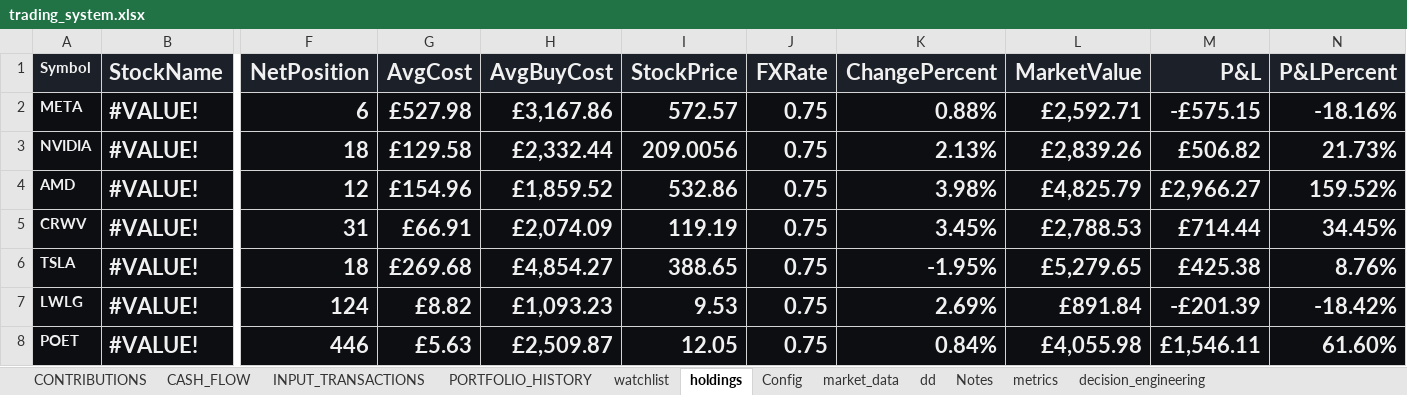
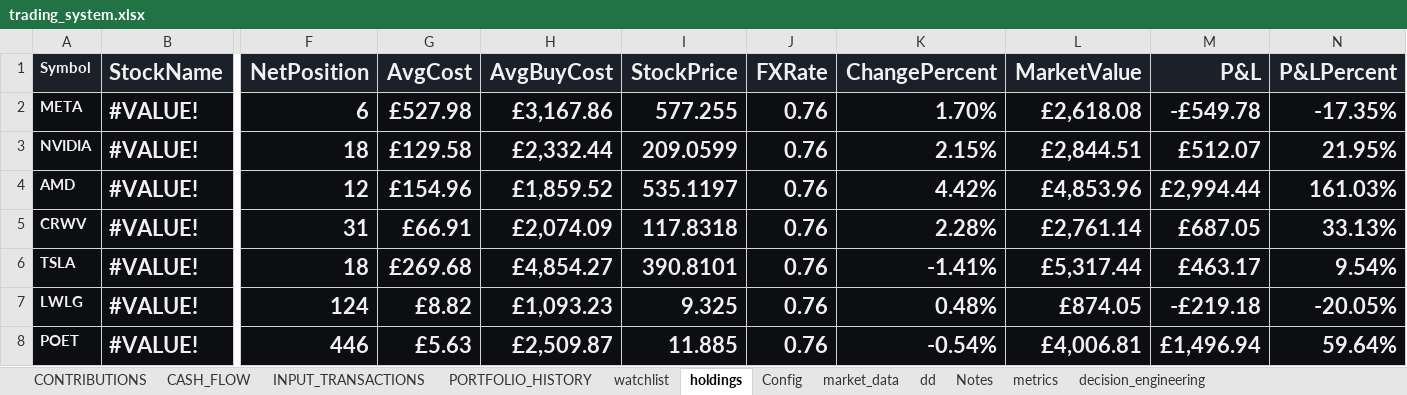
Before and after one commit to husainnatha/tradingsystem, an Excel workbook: dashboard/trading_system.xlsx, sheet holdings, drawn as a sheet; only a part is shown, gaps mark what is left out; values as stored, in another font and other column widths than the file's, no borders; conditional formats and table styles not drawn; the diff names each change by its address in the sheet, - before the commit and + after, or states it on an @@ line.

```diff
--- a/dashboard/trading_system.xlsx (sheet holdings)
+++ b/dashboard/trading_system.xlsx (sheet holdings)
-I2 (StockPrice): 572.57
+I2 (StockPrice): 577.255
-J2:J8 (FXRate): 0.75
+J2:J8 (FXRate): 0.76
-K2 (ChangePercent): 0.88%
+K2 (ChangePercent): 1.70%
-L2 (MarketValue): £2,592.71
+L2 (MarketValue): £2,618.08
-M2 (P&L): -£575.15
+M2 (P&L): -£549.78
-N2 (P&LPercent): -18.16%
+N2 (P&LPercent): -17.35%
-I3 (StockPrice): 209.0056
+I3 (StockPrice): 209.0599
-K3 (ChangePercent): 2.13%
+K3 (ChangePercent): 2.15%
-L3 (MarketValue): £2,839.26
+L3 (MarketValue): £2,844.51
-M3 (P&L): £506.82
+M3 (P&L): £512.07
-N3 (P&LPercent): 21.73%
+N3 (P&LPercent): 21.95%
-I4 (StockPrice): 532.86
+I4 (StockPrice): 535.1197
-K4 (ChangePercent): 3.98%
+K4 (ChangePercent): 4.42%
-L4 (MarketValue): £4,825.79
+L4 (MarketValue): £4,853.96
-M4 (P&L): £2,966.27
+M4 (P&L): £2,994.44
-N4 (P&LPercent): 159.52%
+N4 (P&LPercent): 161.03%
-I5 (StockPrice): 119.19
+I5 (StockPrice): 117.8318
-K5 (ChangePercent): 3.45%
+K5 (ChangePercent): 2.28%
-L5 (MarketValue): £2,788.53
+L5 (MarketValue): £2,761.14
-M5 (P&L): £714.44
+M5 (P&L): £687.05
-N5 (P&LPercent): 34.45%
+N5 (P&LPercent): 33.13%
-I6 (StockPrice): 388.65
+I6 (StockPrice): 390.8101
-K6 (ChangePercent): -1.95%
+K6 (ChangePercent): -1.41%
-L6 (MarketValue): £5,279.65
+L6 (MarketValue): £5,317.44
-M6 (P&L): £425.38
+M6 (P&L): £463.17
-N6 (P&LPercent): 8.76%
+N6 (P&LPercent): 9.54%
-I7 (StockPrice): 9.53
+I7 (StockPrice): 9.325
-K7 (ChangePercent): 2.69%
+K7 (ChangePercent): 0.48%
-L7 (MarketValue): £891.84
+L7 (MarketValue): £874.05
-M7 (P&L): -£201.39
+M7 (P&L): -£219.18
-N7 (P&LPercent): -18.42%
+N7 (P&LPercent): -20.05%
-I8 (StockPrice): 12.05
+I8 (StockPrice): 11.885
-K8 (ChangePercent): 0.84%
+K8 (ChangePercent): -0.54%
-L8 (MarketValue): £4,055.98
+L8 (MarketValue): £4,006.81
-M8 (P&L): £1,546.11
+M8 (P&L): £1,496.94
-N8 (P&LPercent): 61.60%
+N8 (P&LPercent): 59.64%
```
Also changed, not shown: sheet watchlist, sheet Config, hidden cells, 6 other files.
